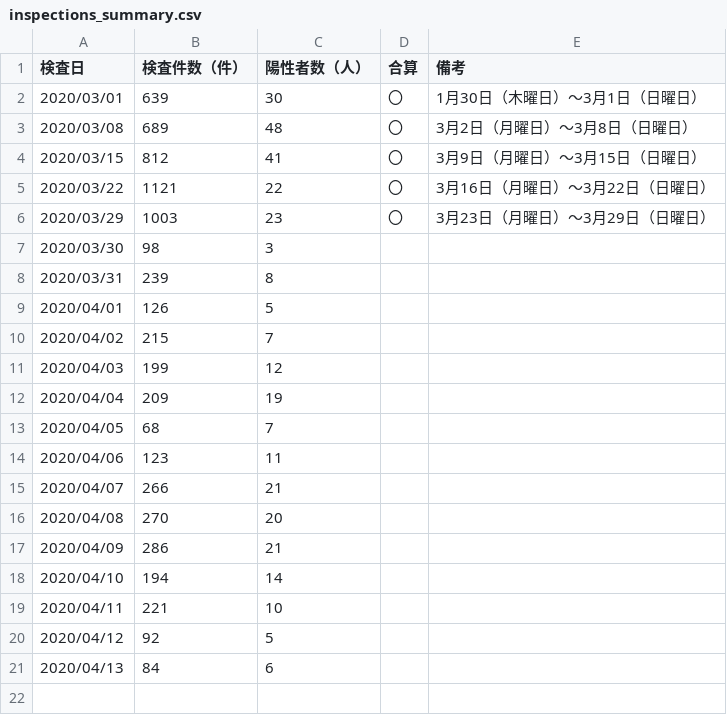
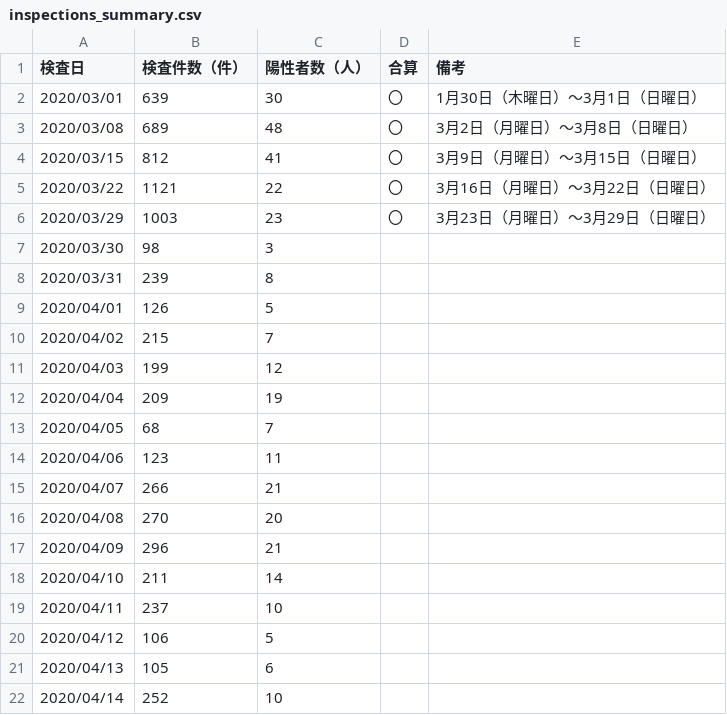
Before and after one commit to yoshitaka7/covid19, a CSV file: inspections_summary.csv, drawn as a sheet.

```diff
--- a/inspections_summary.csv
+++ b/inspections_summary.csv
@@ -16,6 +16,7 @@
 2020/04/08,270,20,,
-2020/04/09,286,21,,
-2020/04/10,194,14,,
-2020/04/11,221,10,,
-2020/04/12,92,5,,
-2020/04/13,84,6,,
+2020/04/09,296,21,,
+2020/04/10,211,14,,
+2020/04/11,237,10,,
+2020/04/12,106,5,,
+2020/04/13,105,6,,
+2020/04/14,252,10,,
```
Also changed, not shown: main_summary_history.csv, 2 other files.
